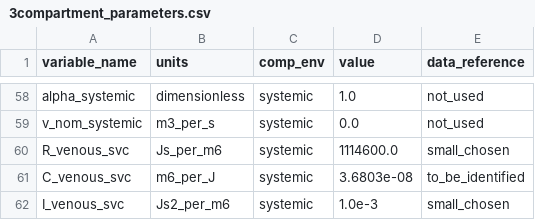
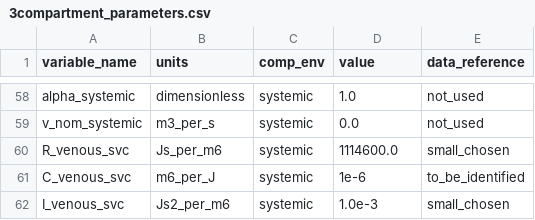
Before and after one commit to FinbarArgus/circulatory_autogen, a CSV file: resources/3compartment_parameters.csv, drawn as a sheet; only a part is shown, gaps mark what is left out.

```diff
--- a/resources/3compartment_parameters.csv
+++ b/resources/3compartment_parameters.csv
@@ -60,3 +60,3 @@ v_nom_systemic,m3_per_s,systemic,0.0,not_used
 R_venous_svc,Js_per_m6,systemic,1114600.0,small_chosen
-C_venous_svc,m6_per_J,systemic,3.6803e-08,to_be_identified
+C_venous_svc,m6_per_J,systemic,1e-6,to_be_identified
 I_venous_svc,Js2_per_m6,systemic,1.0e-3,small_chosen
```
Also changed, not shown: resources/3compartment_params_for_id.csv, 15 other files.
